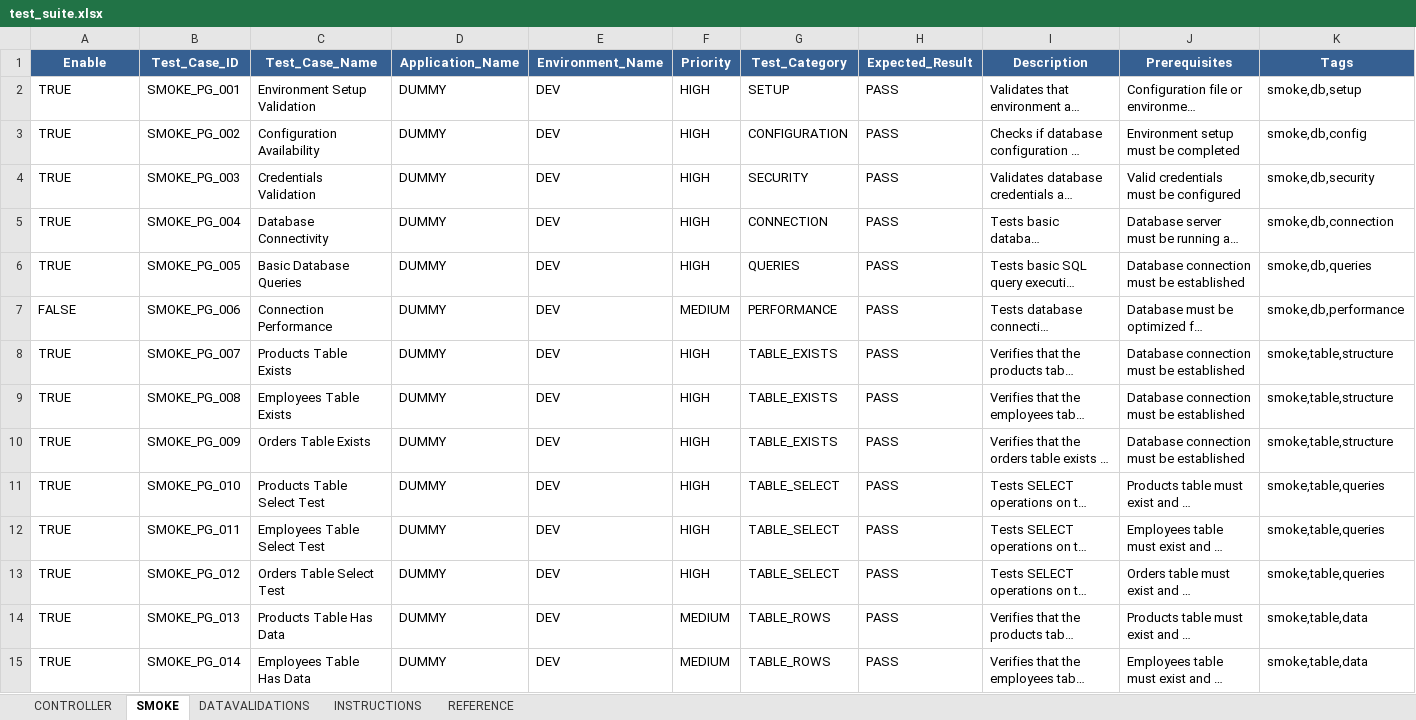
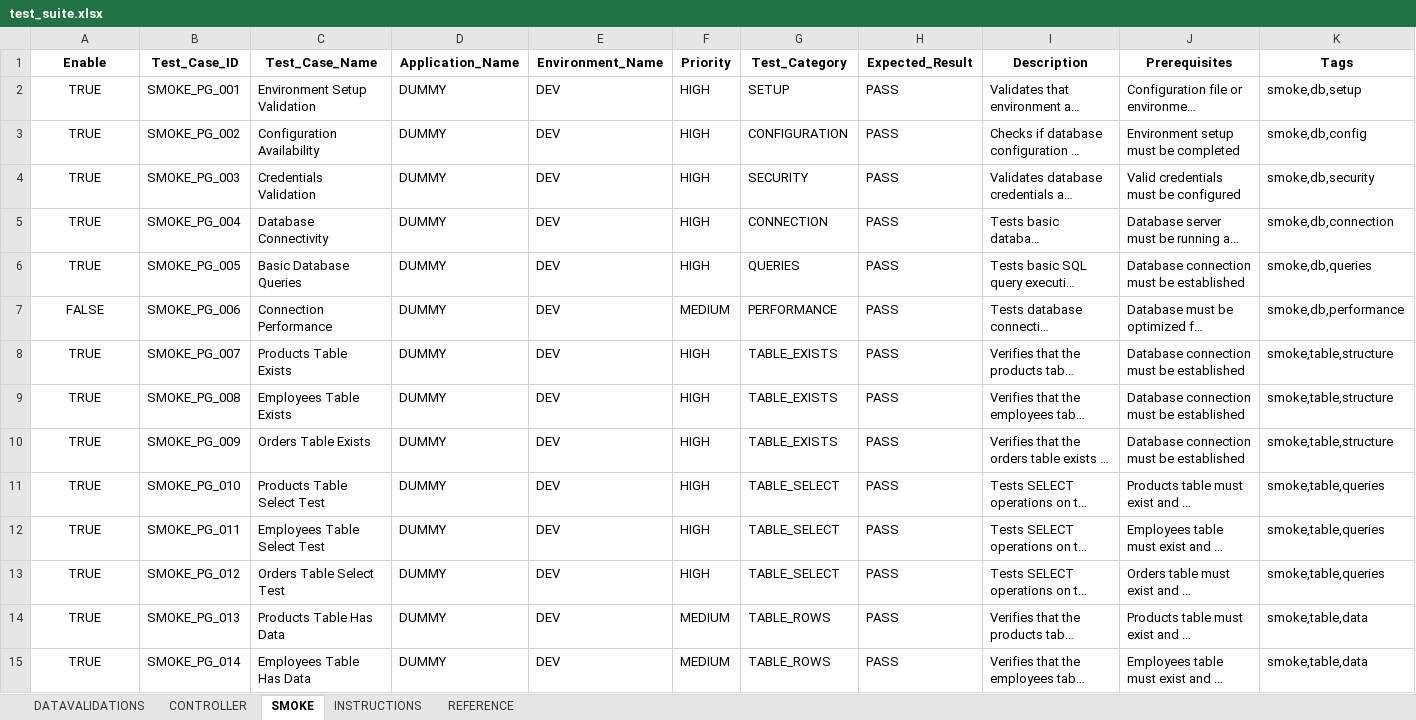
Before and after one commit to ShanKonduru/cross_db_validator, an Excel workbook: inputs/test_suite.xlsx, sheet SMOKE, drawn as a sheet; only a part is shown; long unchanged cells end in …; values as stored, in another font and other column widths than the file's, no borders; the diff covers the shown part only; the diff names each change by its address in the sheet, - before the commit and + after, or states it on an @@ line.

```diff
--- a/inputs/test_suite.xlsx (sheet SMOKE)
+++ b/inputs/test_suite.xlsx (sheet SMOKE)
@@ sheet tab order changed: DATAVALIDATIONS | CONTROLLER | SMOKE | INSTRUCTIONS | REFERENCE @@
@@ A1:K1 fill: #366092 → none, text colour: #FFFFFF → black @@
-A2:A15 alignment: left
+A2:A15 alignment: center
```
Also changed, not shown: cell formats elsewhere in this sheet, sheet INSTRUCTIONS, sheet REFERENCE, sheet CONTROLLER, sheet DATAVALIDATIONS, 10 other files.
